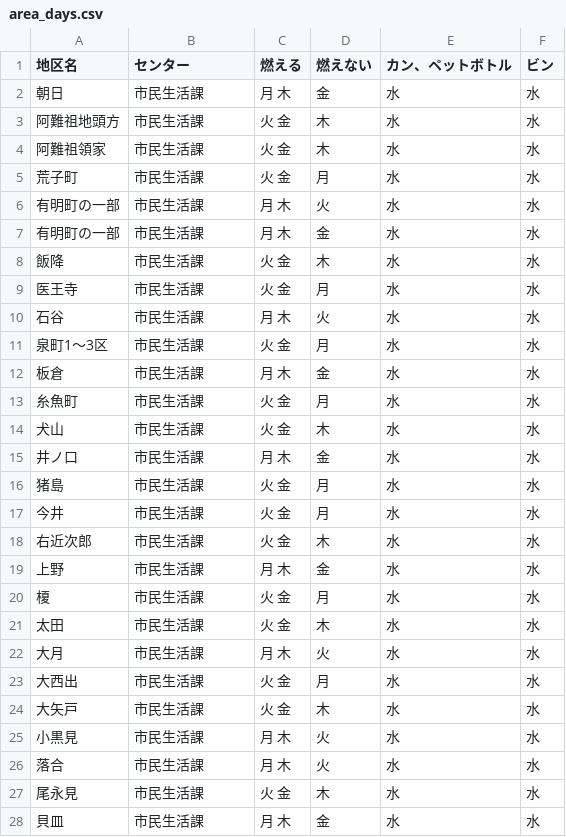
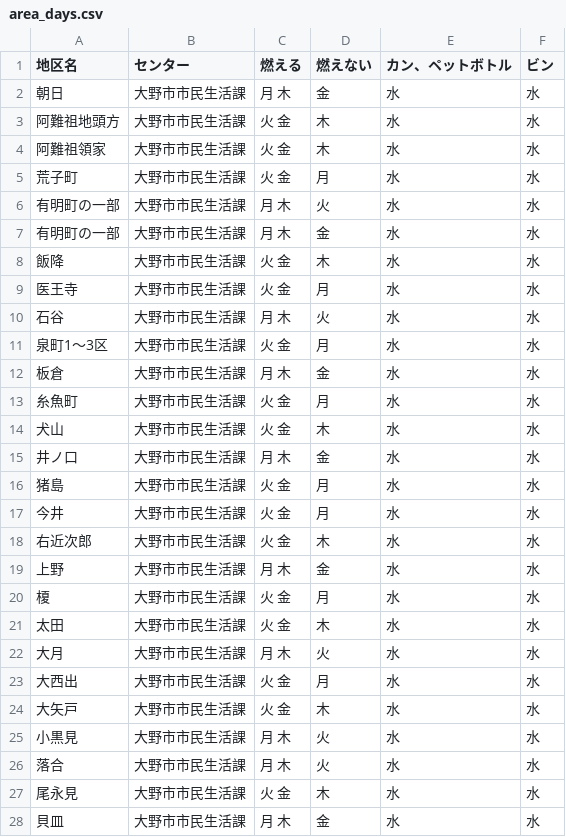
Before and after one commit to fukuiprefecture-onocity/5374, a CSV file: data/area_days.csv, drawn as a sheet; only a part is shown; the diff covers the shown part only.

Commit message:
Add files via upload

```diff
--- a/data/area_days.csv
+++ b/data/area_days.csv
@@ -1,28 +1,28 @@
 地区名,センター,燃える,燃えない,カン、ペットボトル,ビン
-朝日,市民生活課,月 木,金,水,水
-阿難祖地頭方,市民生活課,火 金,木,水,水
-阿難祖領家,市民生活課,火 金,木,水,水
-荒子町,市民生活課,火 金,月,水,水
-有明町の一部,市民生活課,月 木,火,水,水
-有明町の一部,市民生活課,月 木,金,水,水
-飯降,市民生活課,火 金,木,水,水
-医王寺,市民生活課,火 金,月,水,水
-石谷,市民生活課,月 木,火,水,水
-泉町1～3区,市民生活課,火 金,月,水,水
-板倉,市民生活課,月 木,金,水,水
-糸魚町,市民生活課,火 金,月,水,水
-犬山,市民生活課,火 金,木,水,水
-井ノ口,市民生活課,月 木,金,水,水
-猪島,市民生活課,火 金,月,水,水
-今井,市民生活課,火 金,月,水,水
-右近次郎,市民生活課,火 金,木,水,水
-上野,市民生活課,月 木,金,水,水
-榎,市民生活課,火 金,月,水,水
-太田,市民生活課,火 金,木,水,水
-大月,市民生活課,月 木,火,水,水
-大西出,市民生活課,火 金,月,水,水
-大矢戸,市民生活課,火 金,木,水,水
-小黒見,市民生活課,月 木,火,水,水
-落合,市民生活課,月 木,火,水,水
-尾永見,市民生活課,火 金,木,水,水
-貝皿,市民生活課,月 木,金,水,水
+朝日,大野市市民生活課,月 木,金,水,水
+阿難祖地頭方,大野市市民生活課,火 金,木,水,水
+阿難祖領家,大野市市民生活課,火 金,木,水,水
+荒子町,大野市市民生活課,火 金,月,水,水
+有明町の一部,大野市市民生活課,月 木,火,水,水
+有明町の一部,大野市市民生活課,月 木,金,水,水
+飯降,大野市市民生活課,火 金,木,水,水
+医王寺,大野市市民生活課,火 金,月,水,水
+石谷,大野市市民生活課,月 木,火,水,水
+泉町1～3区,大野市市民生活課,火 金,月,水,水
+板倉,大野市市民生活課,月 木,金,水,水
+糸魚町,大野市市民生活課,火 金,月,水,水
+犬山,大野市市民生活課,火 金,木,水,水
+井ノ口,大野市市民生活課,月 木,金,水,水
+猪島,大野市市民生活課,火 金,月,水,水
+今井,大野市市民生活課,火 金,月,水,水
+右近次郎,大野市市民生活課,火 金,木,水,水
+上野,大野市市民生活課,月 木,金,水,水
+榎,大野市市民生活課,火 金,月,水,水
+太田,大野市市民生活課,火 金,木,水,水
+大月,大野市市民生活課,月 木,火,水,水
+大西出,大野市市民生活課,火 金,月,水,水
+大矢戸,大野市市民生活課,火 金,木,水,水
+小黒見,大野市市民生活課,月 木,火,水,水
+落合,大野市市民生活課,月 木,火,水,水
+尾永見,大野市市民生活課,火 金,木,水,水
+貝皿,大野市市民生活課,月 木,金,水,水
```
Also changed, not shown: 157 edited cells elsewhere in this file.
